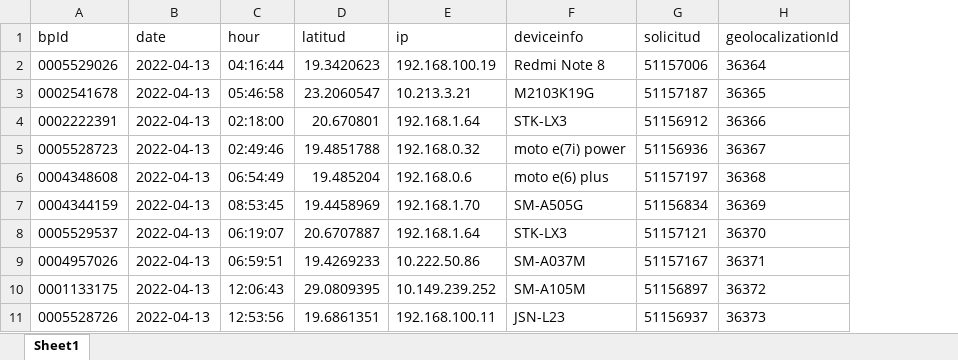
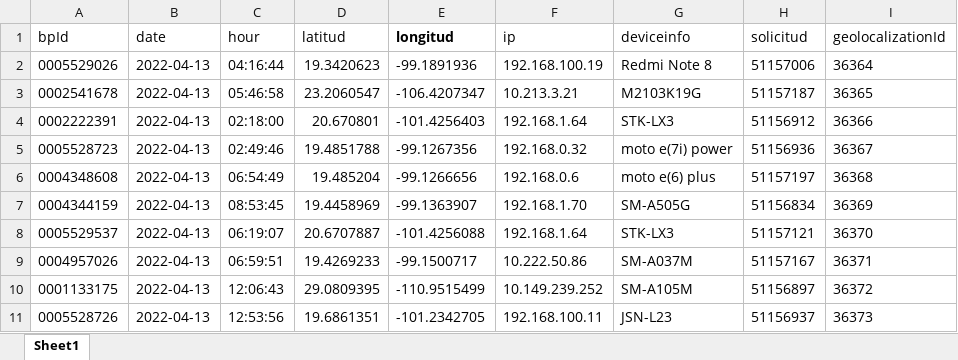
Before and after one commit to LeoVergara1/compareExcelEbcRuby, an Excel workbook: migration/result.xlsx, sheet Sheet1, drawn as a sheet; only a part is shown; values as stored, in another font and other column widths than the file's, no borders; the diff names each change by its address in the sheet, - before the commit and + after, or states it on an @@ line.

Commit message:
[vite_version] add longitud and chanel

```diff
--- a/migration/result.xlsx (sheet Sheet1)
+++ b/migration/result.xlsx (sheet Sheet1)
+column E (longitud), rows 2-11: -99.1891936 | -106.4207347 | -101.4256403 | -99.1267356 | -99.1266656 | -99.1363907 | -101.4256088 | -99.1500717 | -110.9515499 | -101.2342705
```
Also changed, not shown: 1 other file.
